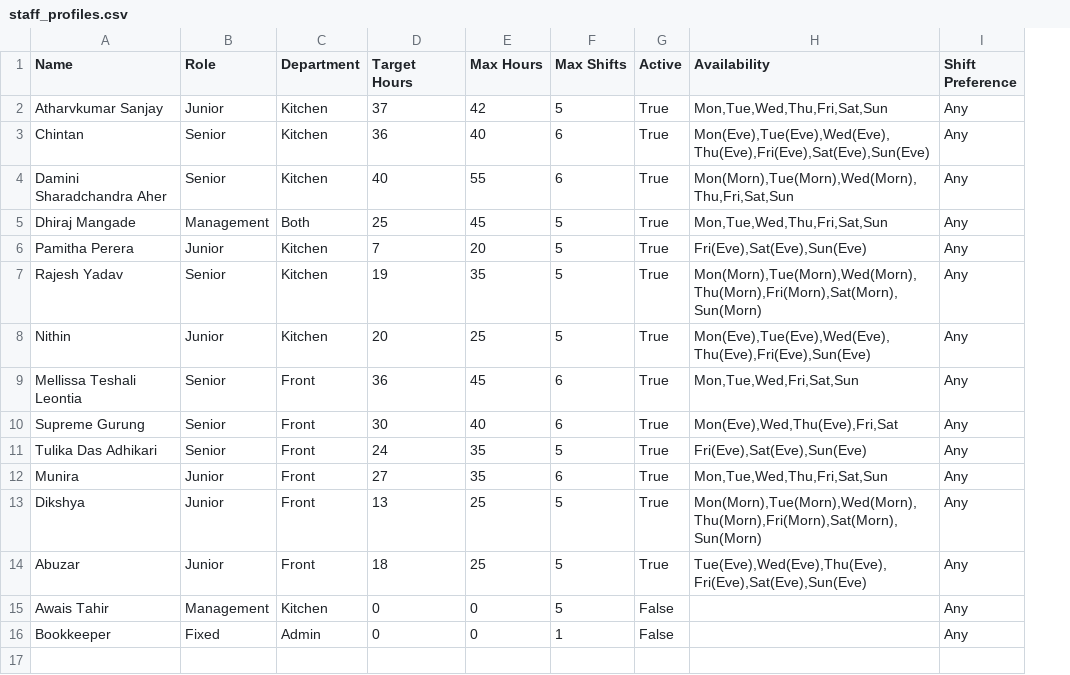
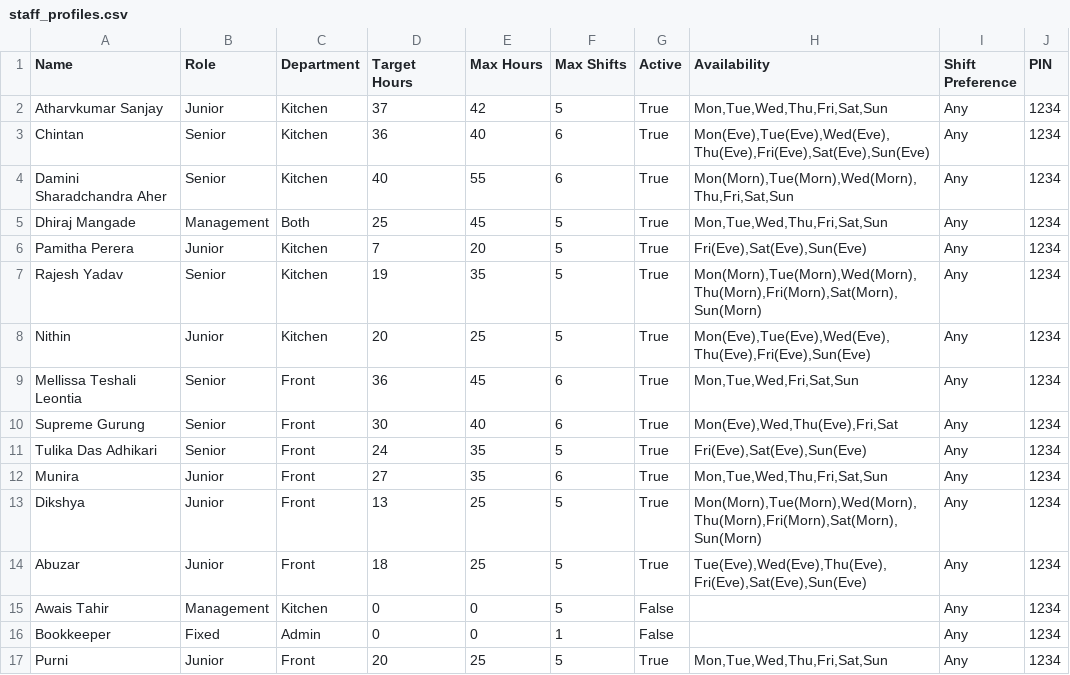
Before and after one commit to LybahNisar/CBC-rrestaurant, a CSV file: staff_profiles.csv, drawn as a sheet; the diff names each change by its address in the sheet, - before the commit and + after, or states it on an @@ line.

Commit message:
forcast update,  implement staff availability portals using Streamlit and Flask with SQLite storage

```diff
--- a/staff_profiles.csv
+++ b/staff_profiles.csv
+column J (PIN), rows 2-16: all 1234
+row 17: Purni | Junior | Front | 20 | 25 | 5 | True | Mon,Tue,Wed,Thu,Fri,Sat,Sun | Any | 1234
```
Also changed, not shown: daily_sales_master.csv, 9 other files.
